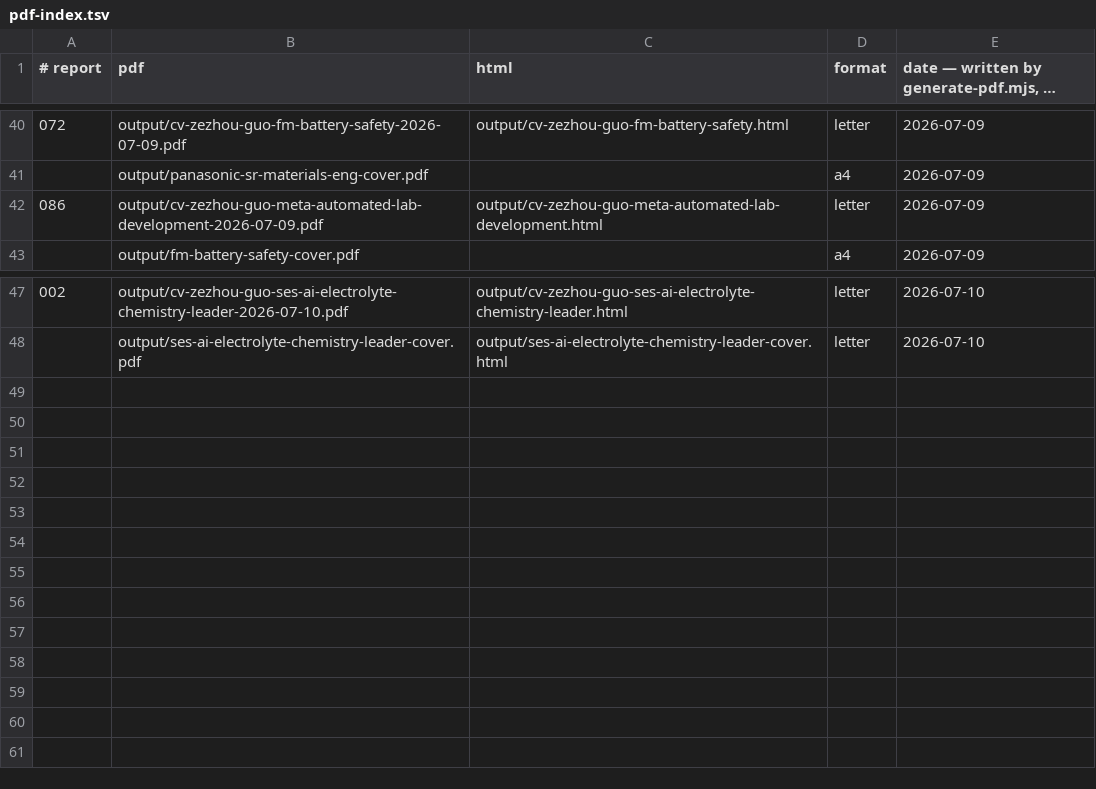
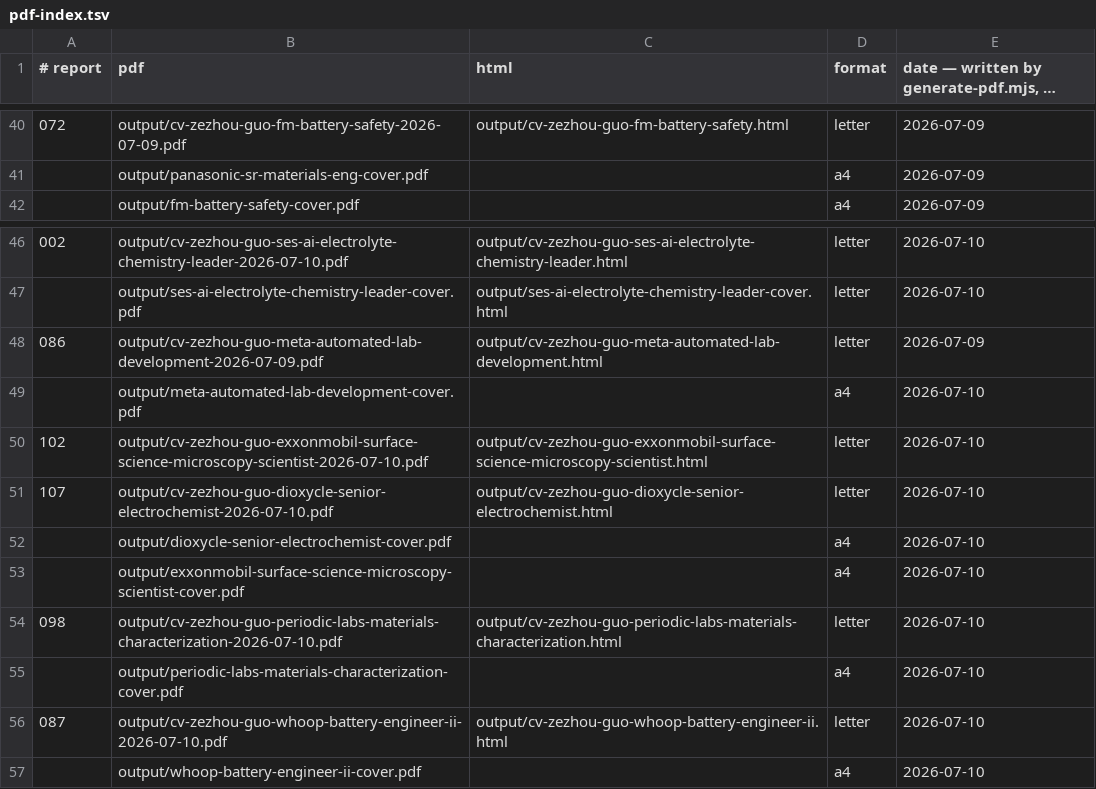
Before and after one commit to zezhouguo/career-ops, a TSV file: data/pdf-index.tsv, drawn as a sheet; only a part is shown, gaps mark what is left out; long unchanged cells end in ….

```diff
--- a/data/pdf-index.tsv
+++ b/data/pdf-index.tsv
@@ -41,3 +41,2 @@
 	output/panasonic-sr-materials-eng-cover.pdf		a4	2026-07-09
-086	output/cv-zezhou-guo-meta-automated-lab-development-2026-07-09.pdf	output/cv-zezhou-guo-meta-automated-lab-development.html	letter	2026-07-09
 	output/fm-battery-safety-cover.pdf		a4	2026-07-09
@@ -48 +47,11 @@
 	output/ses-ai-electrolyte-chemistry-leader-cover.pdf	output/ses-ai-electrolyte-chemistry-leader-cover.html	letter	2026-07-10
+086	output/cv-zezhou-guo-meta-automated-lab-development-2026-07-09.pdf	output/cv-zezhou-guo-meta-automated-lab-development.html	letter	2026-07-09
+	output/meta-automated-lab-development-cover.pdf		a4	2026-07-10
+102	output/cv-zezhou-guo-exxonmobil-surface-science-microscopy-scientist-2026-07-10.pdf	output/cv-zezhou-guo-exxonmobil-surface-science-microscopy-scientist.html	letter	2026-07-10
+107	output/cv-zezhou-guo-dioxycle-senior-electrochemist-2026-07-10.pdf	output/cv-zezhou-guo-dioxycle-senior-electrochemist.html	letter	2026-07-10
+	output/dioxycle-senior-electrochemist-cover.pdf		a4	2026-07-10
+	output/exxonmobil-surface-science-microscopy-scientist-cover.pdf		a4	2026-07-10
+098	output/cv-zezhou-guo-periodic-labs-materials-characterization-2026-07-10.pdf	output/cv-zezhou-guo-periodic-labs-materials-characterization.html	letter	2026-07-10
+	output/periodic-labs-materials-characterization-cover.pdf		a4	2026-07-10
+087	output/cv-zezhou-guo-whoop-battery-engineer-ii-2026-07-10.pdf	output/cv-zezhou-guo-whoop-battery-engineer-ii.html	letter	2026-07-10
+	output/whoop-battery-engineer-ii-cover.pdf		a4	2026-07-10
```
Also changed, not shown: 6 other files.
